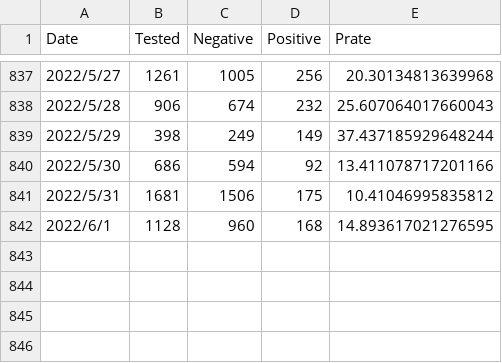
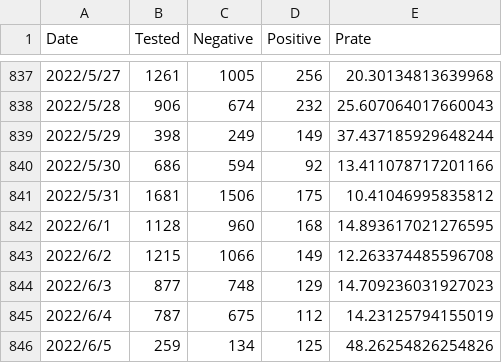
Before and after one commit to u-10bei/u-10bei.github.io, a CSV file: datas/COVID-19_KTQ.csv, drawn as a sheet; only a part is shown, gaps mark what is left out.

```diff
--- a/datas/COVID-19_KTQ.csv
+++ b/datas/COVID-19_KTQ.csv
@@ -842 +842,5 @@ Date,Tested,Negative,Positive,Prate
 2022/6/1,1128,960,168,14.893617021276595
+2022/6/2,1215,1066,149,12.263374485596708
+2022/6/3,877,748,129,14.709236031927023
+2022/6/4,787,675,112,14.23125794155019
+2022/6/5,259,134,125,48.26254826254826
```
Also changed, not shown: datas/COVID-19_JP.csv, 1 other file.
